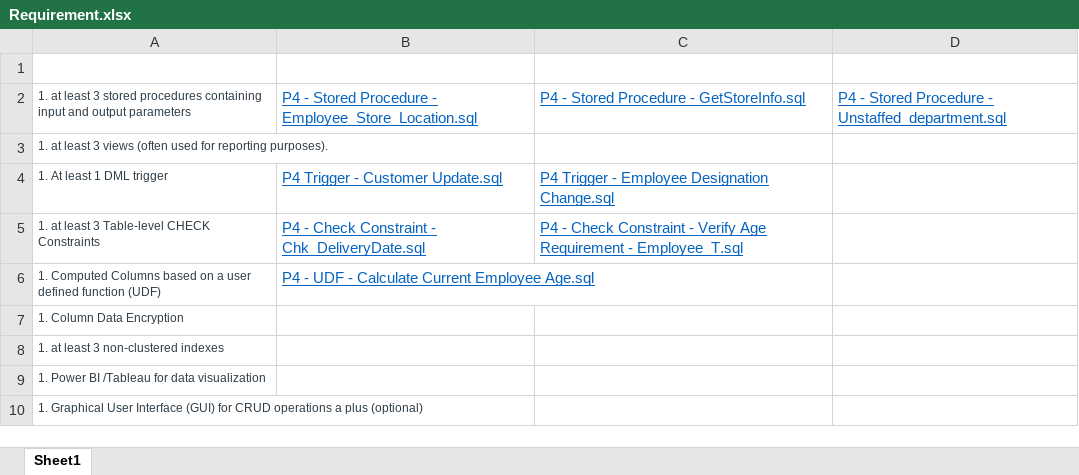
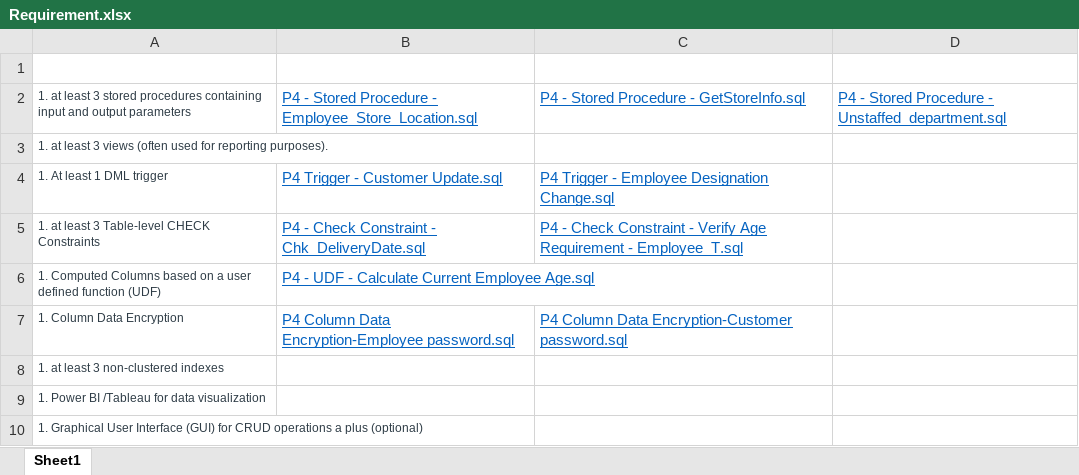
Before and after one commit to ShiboLu/DAMG6210-Group4-Final-Project, an Excel workbook: P4.-Database Implementation/Requirement.xlsx, sheet Sheet1, drawn as a sheet; values as stored, in another font and other column widths than the file's, no borders; the diff names each change by its address in the sheet, - before the commit and + after, or states it on an @@ line.

Commit message:
Column Data Encryption
CUSTOMER & EMPLOYEE

```diff
--- a/P4.-Database Implementation/Requirement.xlsx (sheet Sheet1)
+++ b/P4.-Database Implementation/Requirement.xlsx (sheet Sheet1)
-B7: (empty)
+B7: P4 Column Data Encryption-Employee password.sql
-C7: (empty)
+C7: P4 Column Data Encryption-Customer password.sql
```
Also changed, not shown: 3 other files.
